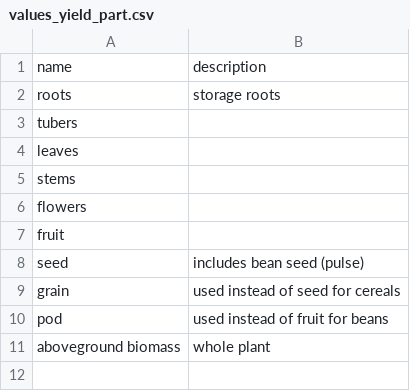
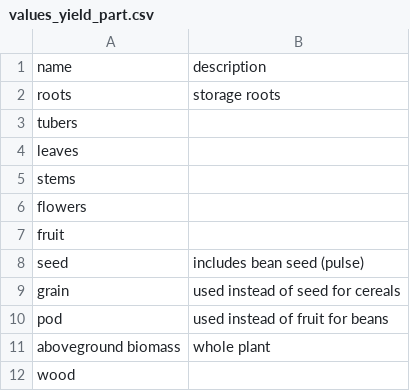
Before and after one commit to reagro/carob, a CSV file: terms/values_yield_part.csv, drawn as a sheet; the diff names each change by its address in the sheet, - before the commit and + after, or states it on an @@ line.

```diff
--- a/terms/values_yield_part.csv
+++ b/terms/values_yield_part.csv
+row 12: wood
```
Also changed, not shown: terms/values_OM.csv, terms/values_crop.csv.
